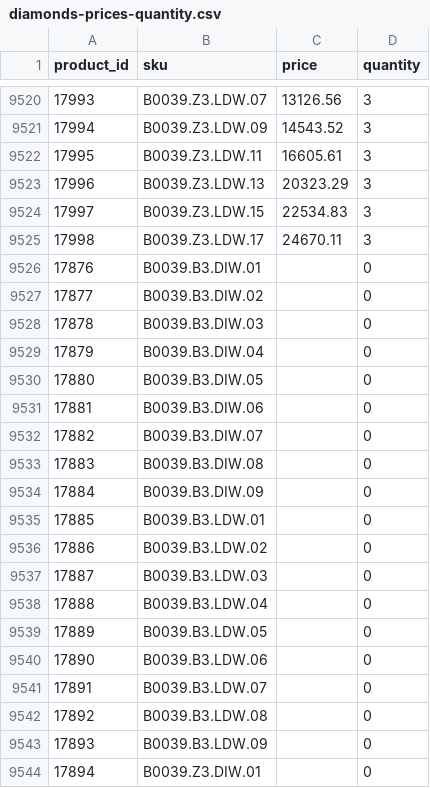
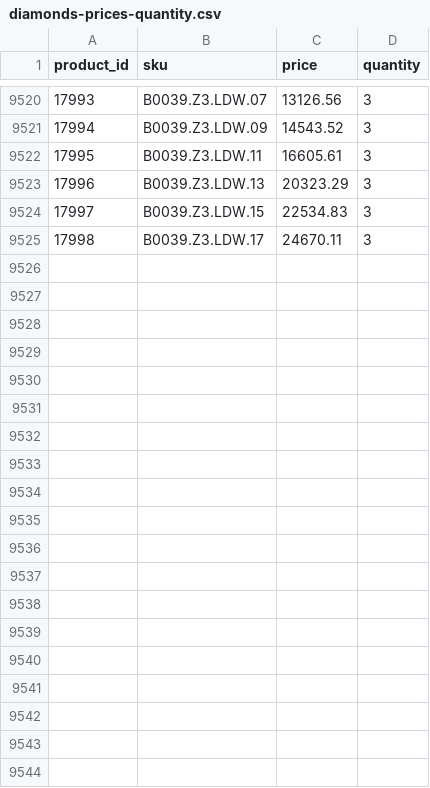
Before and after one commit to G-LOVRIN/BestDiamonds-CSV, a CSV file: diamonds-prices-quantity.csv, drawn as a sheet; only a part is shown, gaps mark what is left out; the diff covers the shown part only.

```diff
--- a/diamonds-prices-quantity.csv
+++ b/diamonds-prices-quantity.csv
@@ -9525,20 +9525 @@ product_id,sku,price,quantity
 17998,B0039.Z3.LDW.17,24670.11,3
-17876,B0039.B3.DIW.01,,0
-17877,B0039.B3.DIW.02,,0
-17878,B0039.B3.DIW.03,,0
-17879,B0039.B3.DIW.04,,0
-17880,B0039.B3.DIW.05,,0
-17881,B0039.B3.DIW.06,,0
-17882,B0039.B3.DIW.07,,0
-17883,B0039.B3.DIW.08,,0
-17884,B0039.B3.DIW.09,,0
-17885,B0039.B3.LDW.01,,0
-17886,B0039.B3.LDW.02,,0
-17887,B0039.B3.LDW.03,,0
-17888,B0039.B3.LDW.04,,0
-17889,B0039.B3.LDW.05,,0
-17890,B0039.B3.LDW.06,,0
-17891,B0039.B3.LDW.07,,0
-17892,B0039.B3.LDW.08,,0
-17893,B0039.B3.LDW.09,,0
-17894,B0039.Z3.DIW.01,,0
```
Also changed, not shown: 17 removed rows elsewhere in this file.
